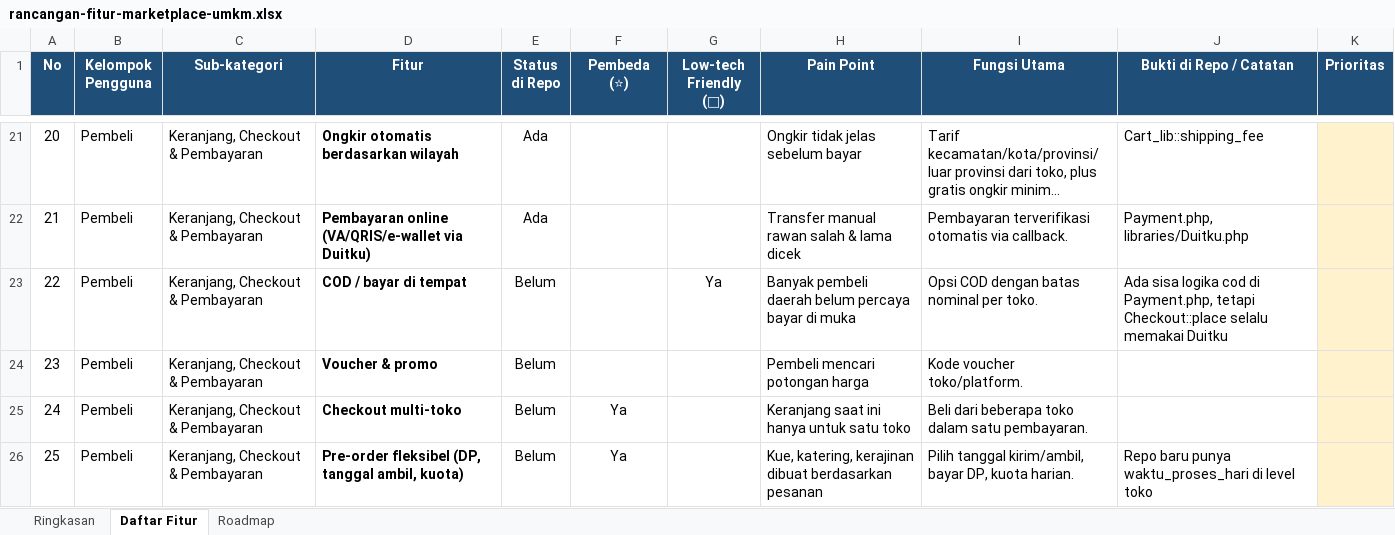
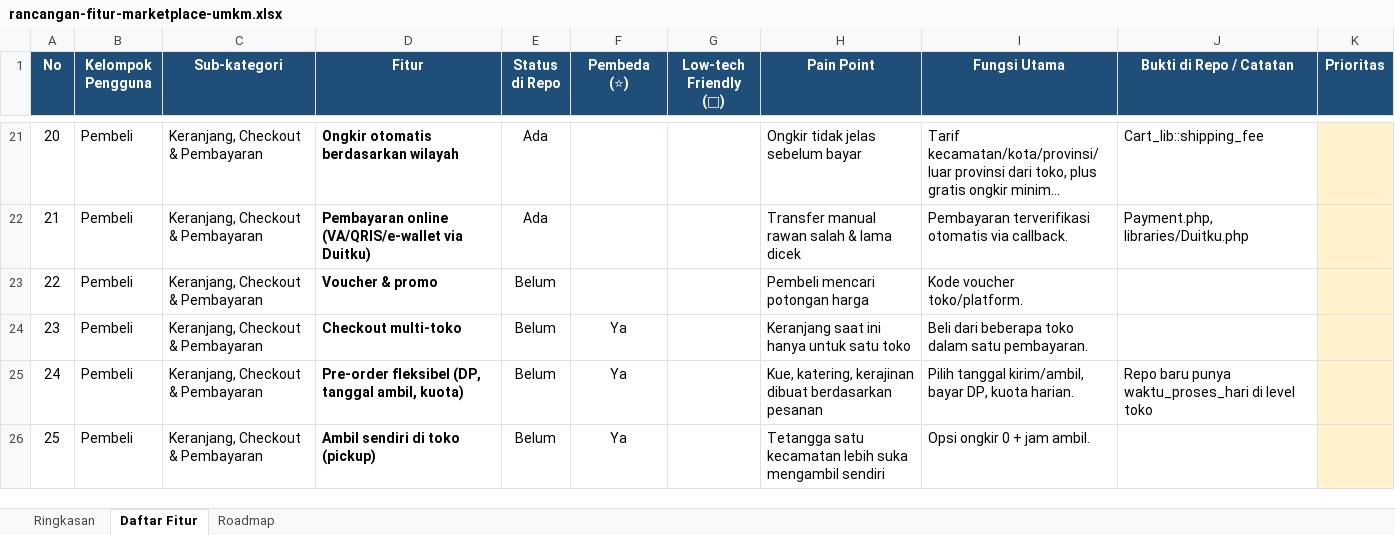
Before and after one commit to xaralien/myumkm, an Excel workbook: docs/rancangan-fitur-marketplace-umkm.xlsx, sheet Daftar Fitur, drawn as a sheet; only a part is shown, gaps mark what is left out; the shorter side is filled out with more unchanged rows; long unchanged cells end in …; values as stored, in another font and other column widths than the file's, no borders; charts and pictures and conditional formats not drawn; removed rows and columns are numbered as before the commit, all else as after; the diff names each change by its address in the sheet, - before the commit and + after, or states it on an @@ line.

```diff
--- a/docs/rancangan-fitur-marketplace-umkm.xlsx (sheet Daftar Fitur)
+++ b/docs/rancangan-fitur-marketplace-umkm.xlsx (sheet Daftar Fitur)
-row 23: 22 | Pembeli | Keranjang, Checkout & Pembayaran | COD / bayar di tempat | Belum |  | Ya | Banyak pembeli daerah belum percaya bayar di muka | Opsi COD dengan batas nominal per toko. | Ada sisa logika cod di Payment.php, tetapi Checkout::place selalu memakai Duitku
@@ column A (No) renumbered from row 23 down @@
```
Also changed, not shown: sheet Ringkasan, sheet Roadmap, formulas that keep their value, 1 other file.
